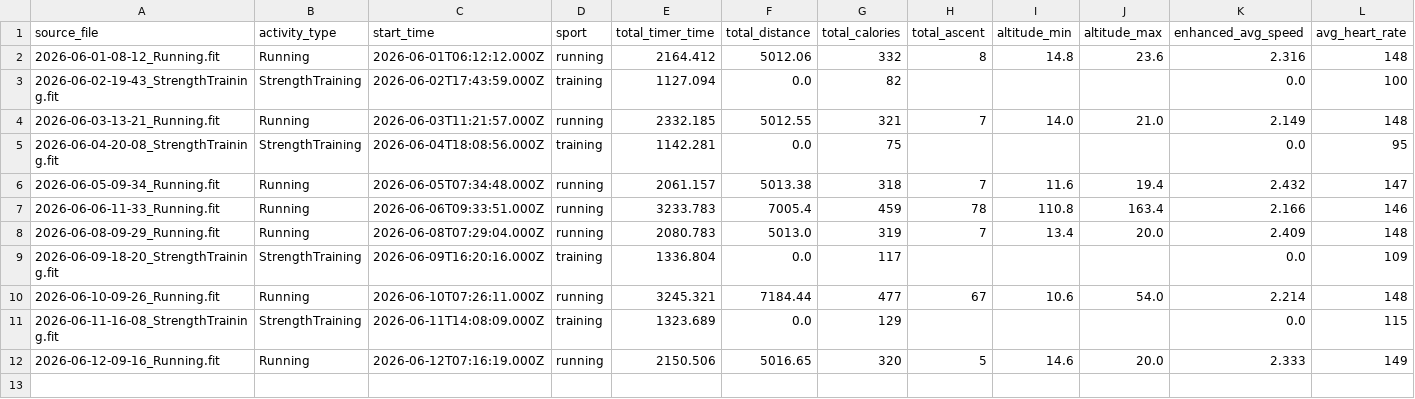
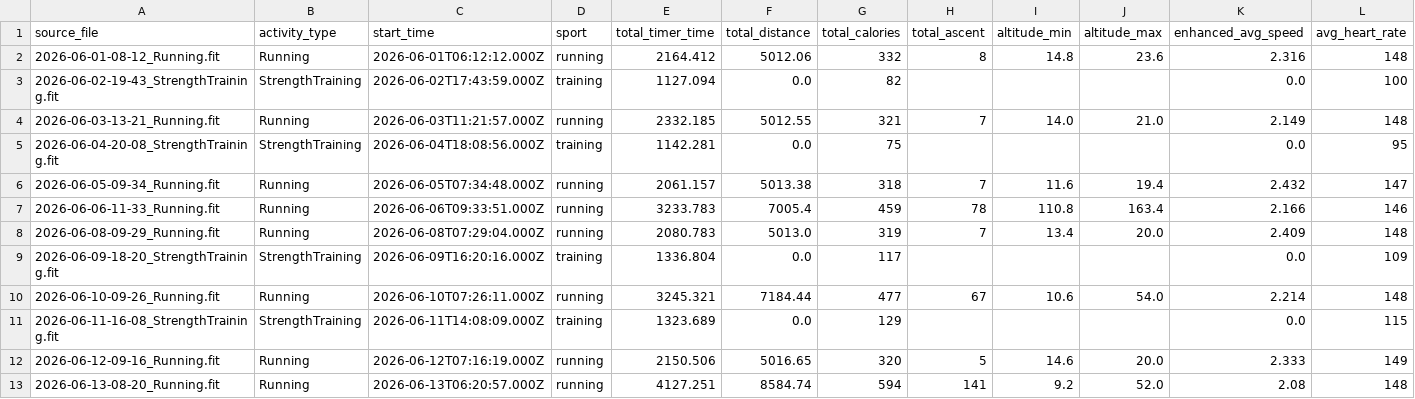
Before and after one commit to ncornag/ncornag, a CSV file: running/data/2026-06.csv, drawn as a sheet; only a part is shown; rows hold the shown columns only; the diff names each change by its address in the sheet, - before the commit and + after, or states it on an @@ line.

```diff
--- a/running/data/2026-06.csv
+++ b/running/data/2026-06.csv
+row 13: 2026-06-13-08-20_Running.fit | Running | 2026-06-13T06:20:57.000Z | running | 4127.251 | 8584.74 | 594 | 141 | 9.2 | 52.0 | 2.08 | 148
```
Also changed, not shown: 6 other files.
